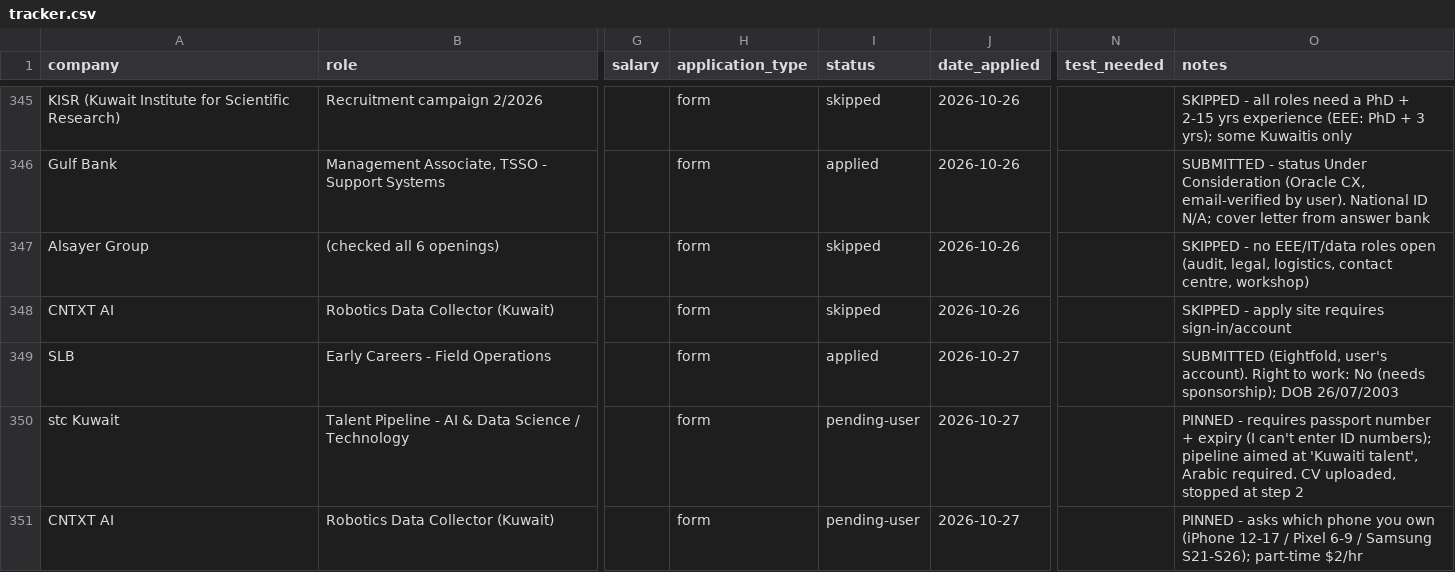
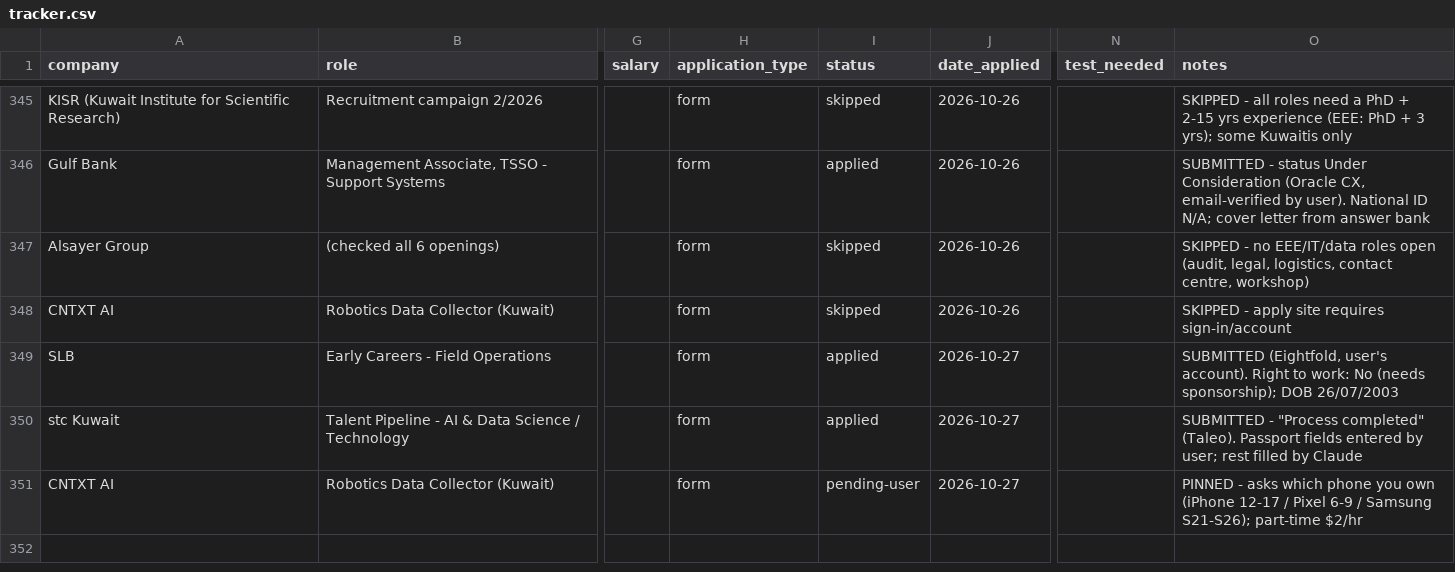
Before and after one commit to Khalid81i/myfirstrepo, a CSV file: applications/tracker.csv, drawn as a sheet; only a part is shown, gaps mark what is left out; the diff names each change by its address in the sheet, - before the commit and + after, or states it on an @@ line.

```diff
--- a/applications/tracker.csv
+++ b/applications/tracker.csv
-I350 (status): pending-user
+I350 (status): applied
-O350 (notes): PINNED - requires passport number + expiry (I can't enter ID numbers); pipeline aimed at 'Kuwaiti talent', Arabic required. CV uploaded, stopped at step 2
+O350 (notes): SUBMITTED - "Process completed" (Taleo). Passport fields entered by user; rest filled by Claude
```
